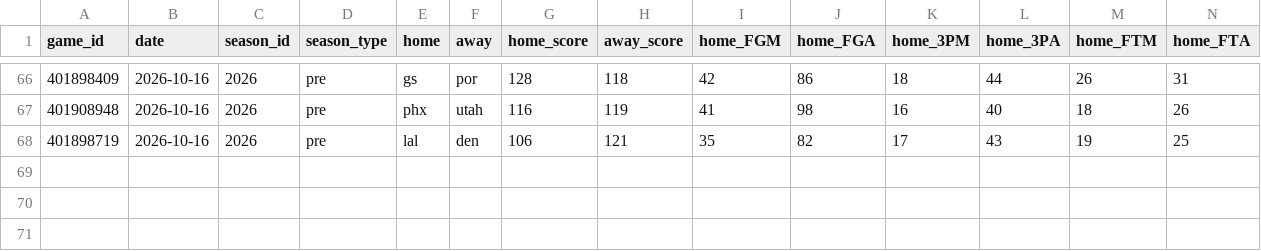
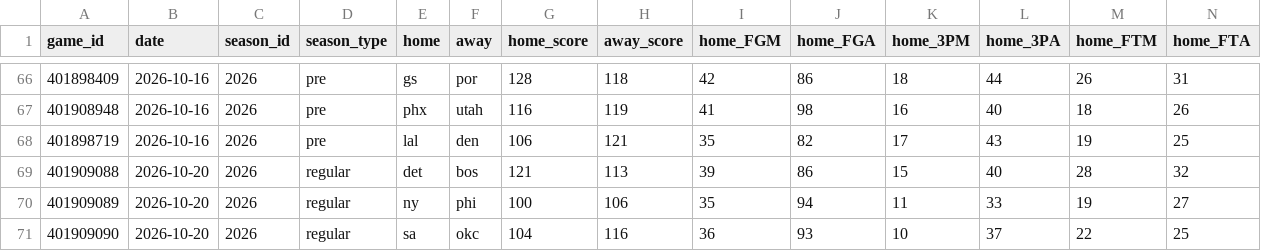
Before and after one commit to wojtrze/nba-stats, a CSV file: data/2026/games.csv, drawn as a sheet; only a part is shown, gaps mark what is left out; rows hold the shown columns only; the diff names each change by its address in the sheet, - before the commit and + after, or states it on an @@ line.

```diff
--- a/data/2026/games.csv
+++ b/data/2026/games.csv
+row 69: 401909088 | 2026-10-20 | 2026 | regular | det | bos | 121 | 113 | 39 | 86 | 15 | 40 | 28 | 32
+row 70: 401909089 | 2026-10-20 | 2026 | regular | ny | phi | 100 | 106 | 35 | 94 | 11 | 33 | 19 | 27
+row 71: 401909090 | 2026-10-20 | 2026 | regular | sa | okc | 104 | 116 | 36 | 93 | 10 | 37 | 22 | 25
```
Also changed, not shown: 2 other files.
